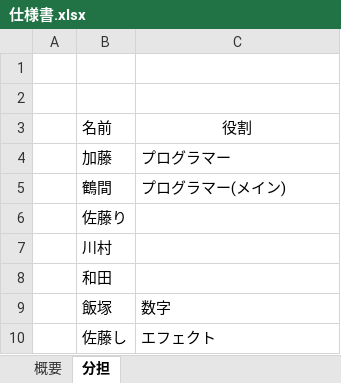
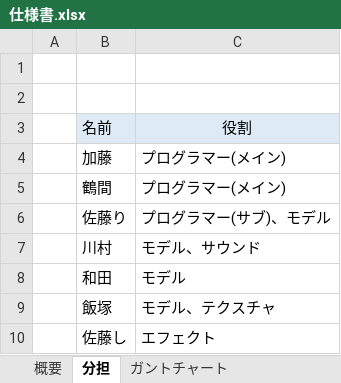
Before and after one commit to MizukiKato0416/sotsugyou_time_kato, an Excel workbook: 仕様書.xlsx, sheet 分担, drawn as a sheet; values as stored, in another font and other column widths than the file's, no borders; the diff names each change by its address in the sheet, - before the commit and + after, or states it on an @@ line.

```diff
--- a/仕様書.xlsx (sheet 分担)
+++ b/仕様書.xlsx (sheet 分担)
+sheet tab: ガントチャート
-B3:C3 fill: none
+B3:C3 fill: #DEEBF7
-C4: プログラマー
+C4: プログラマー(メイン)
-C6: (empty)
+C6: プログラマー(サブ)、モデル
-C7: (empty)
+C7: モデル、サウンド
-C8: (empty)
+C8: モデル
-C9: 数字
+C9: モデル、テクスチャ
```
Also changed, not shown: sheet 概要.
